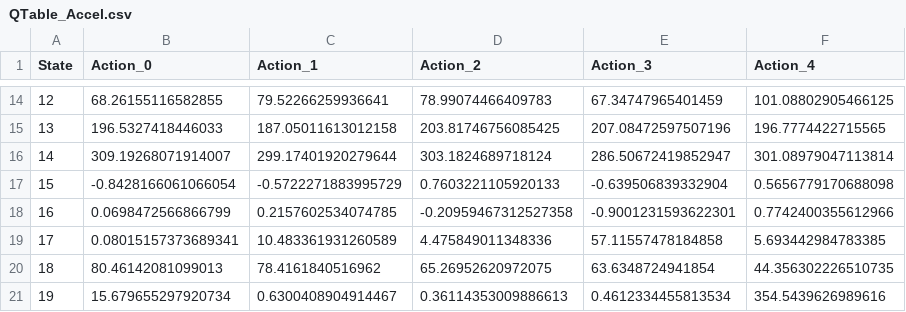
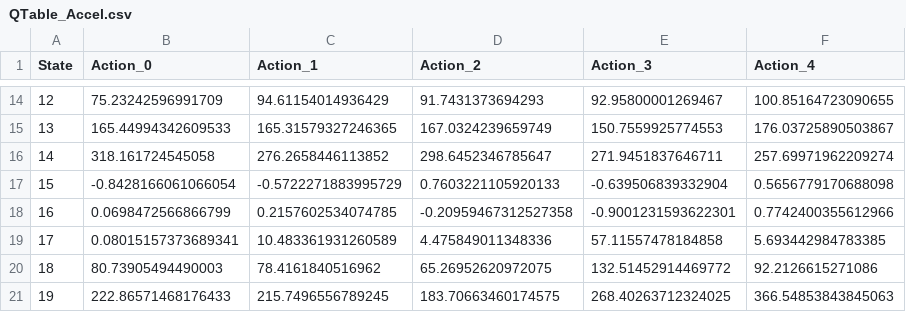
Before and after one commit to Fenrro27/Algoritmos-y-Computacion, a CSV file: Aprendizaje Automatico/RLTorcs/Knowledge/QTable_Accel.csv, drawn as a sheet; only a part is shown, gaps mark what is left out; the diff covers the shown part only.

```diff
--- a/Aprendizaje Automatico/RLTorcs/Knowledge/QTable_Accel.csv
+++ b/Aprendizaje Automatico/RLTorcs/Knowledge/QTable_Accel.csv
@@ -14,4 +14,4 @@ State,Action_0,Action_1,Action_2,Action_3,Action_4
-12,68.26155116582855,79.52266259936641,78.99074466409783,67.34747965401459,101.08802905466125
-13,196.5327418446033,187.05011613012158,203.81746756085425,207.08472597507196,196.7774422715565
-14,309.19268071914007,299.17401920279644,303.1824689718124,286.50672419852947,301.08979047113814
+12,75.23242596991709,94.61154014936429,91.7431373694293,92.95800001269467,100.85164723090655
+13,165.44994342609533,165.31579327246365,167.0324239659749,150.7559925774553,176.03725890503867
+14,318.161724545058,276.2658446113852,298.6452346785647,271.9451837646711,257.69971962209274
 15,-0.8428166061066054,-0.5722271883995729,0.7603221105920133,-0.639506839332904,0.5656779170688098
@@ -19,3 +19,3 @@ State,Action_0,Action_1,Action_2,Action_3,Action_4
 17,0.08015157373689341,10.483361931260589,4.475849011348336,57.11557478184858,5.693442984783385
-18,80.46142081099013,78.4161840516962,65.26952620972075,63.6348724941854,44.356302226510735
-19,15.679655297920734,0.6300408904914467,0.36114353009886613,0.4612334455813534,354.5439626989616
+18,80.73905494490003,78.4161840516962,65.26952620972075,132.51452914469772,92.2126615271086
+19,222.86571468176433,215.7496556789245,183.70663460174575,268.40263712324025,366.54853843845063
```
Also changed, not shown: 60 edited cells elsewhere in this file, 14 other files.
